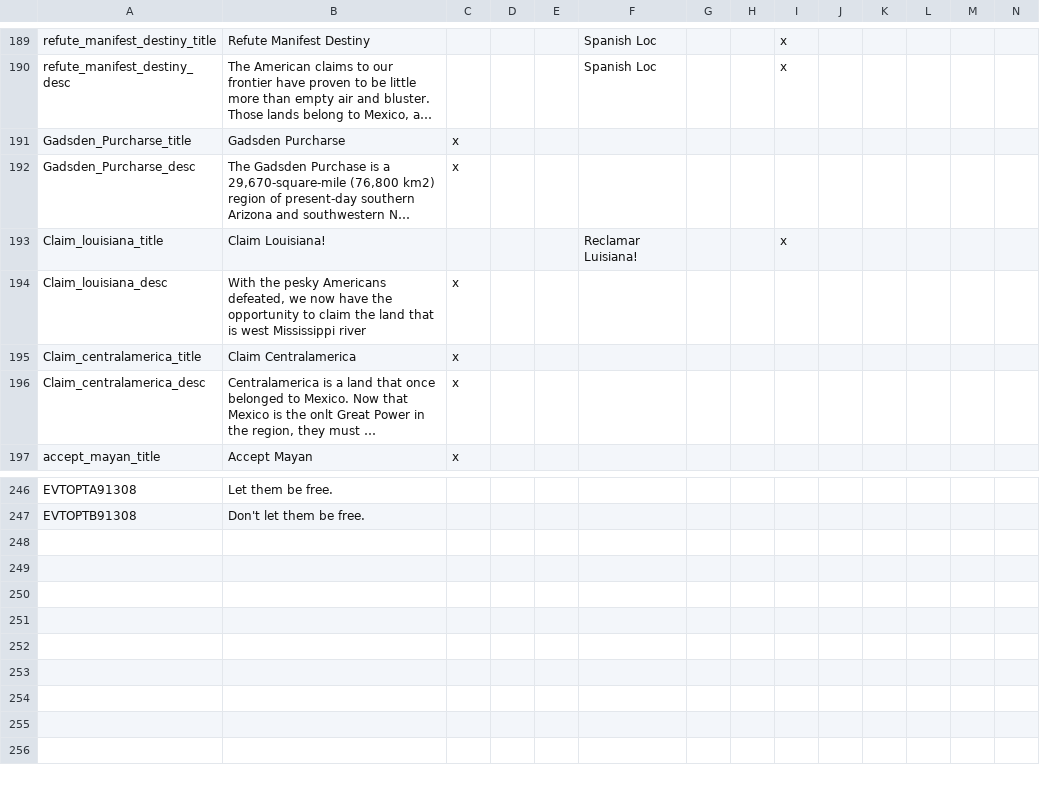
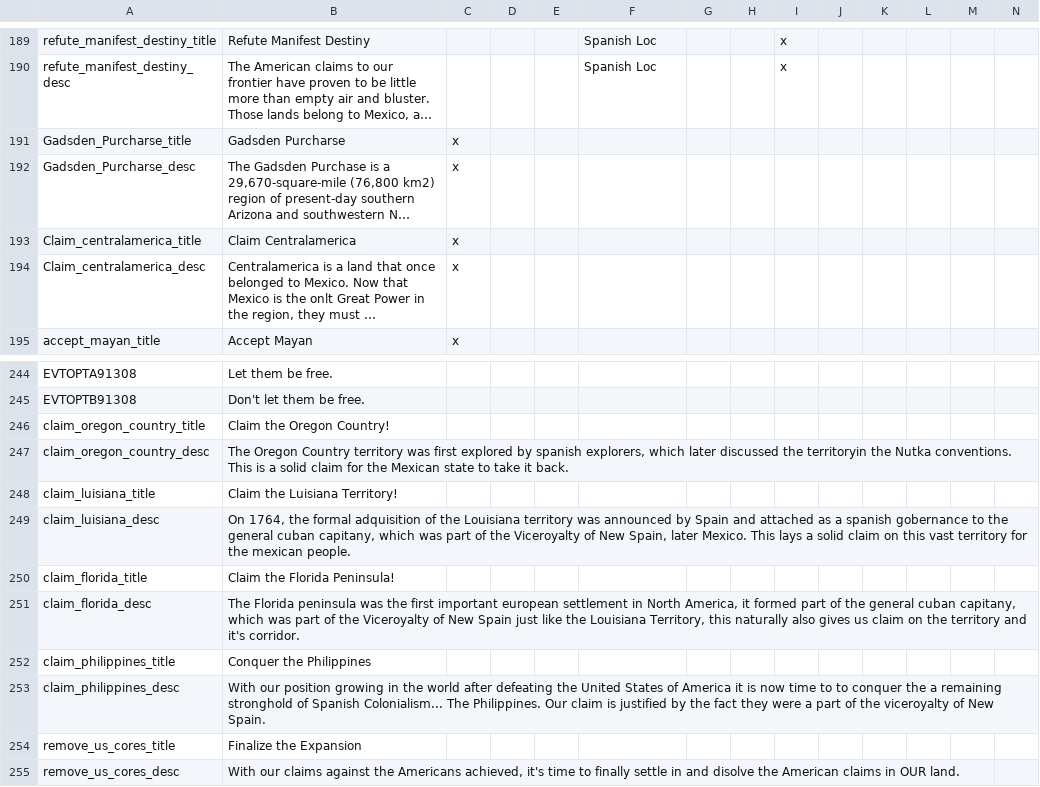
Before and after one commit to Erodes123/Vanilla-Enhanced, a CSV file: Vanilla_enhanced_mp_0.1.7/localisation/Decisions.csv, drawn as a sheet; only a part is shown, gaps mark what is left out; long unchanged cells end in …; removed rows and columns are numbered as before the commit, all else as after; rows hold the shown columns only; the diff names each change by its address in the sheet, - before the commit and + after, or states it on an @@ line.

```diff
--- a/Vanilla_enhanced_mp_0.1.7/localisation/Decisions.csv
+++ b/Vanilla_enhanced_mp_0.1.7/localisation/Decisions.csv
-row 193: Claim_louisiana_title | Claim Louisiana! |  |  |  | Reclamar Luisiana! |  |  | x
-row 194: Claim_louisiana_desc | With the pesky Americans defeated, we now have the opportunity to claim the land that is west Mississippi river | x
+row 246: claim_oregon_country_title | Claim the Oregon Country!
+row 247: claim_oregon_country_desc | The Oregon Country territory was first explored by spanish explorers, which later discussed the territoryin the Nutka conventions. This is a solid claim for the Mexican state to take it back.
+row 248: claim_luisiana_title | Claim the Luisiana Territory!
+row 249: claim_luisiana_desc | On 1764, the formal adquisition of the Louisiana territory was announced by Spain and attached as a spanish gobernance to the general cuban capitany, which was part of the Viceroyalty of New Spain, later Mexico. This lays a solid claim on this vast territory for the mexican people.
+row 250: claim_florida_title | Claim the Florida Peninsula!
+row 251: claim_florida_desc | The Florida peninsula was the first important european settlement in North America, it formed part of the general cuban capitany, which was part of the Viceroyalty of New Spain just like the Louisiana Territory, this naturally also gives us claim on the territory and it's corridor.
+row 252: claim_philippines_title | Conquer the Philippines
+row 253: claim_philippines_desc | With our position growing in the world after defeating the United States of America it is now time to to conquer the a remaining stronghold of Spanish Colonialism... The Philippines. Our claim is justified by the fact they were a part of the viceroyalty of New Spain.
+row 254: remove_us_cores_title | Finalize the Expansion
+row 255: remove_us_cores_desc | With our claims against the Americans achieved, it's time to finally settle in and disolve the American claims in OUR land.
```
Also changed, not shown: 1 other file.
